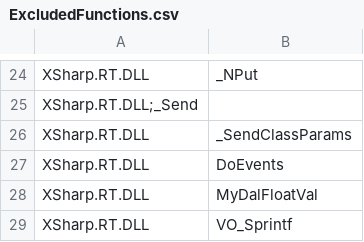
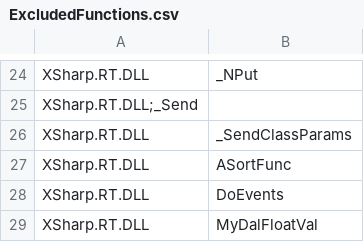
Before and after one commit to X-Sharp/XSharpPublic, a CSV file: src/Runtime/RtDocs/ExcludedFunctions.csv, drawn as a sheet; only a part is shown, gaps mark what is left out; the shorter side is filled out with more unchanged rows; the diff names each change by its address in the sheet, - before the commit and + after, or states it on an @@ line.

```diff
--- a/src/Runtime/RtDocs/ExcludedFunctions.csv
+++ b/src/Runtime/RtDocs/ExcludedFunctions.csv
+row 27: XSharp.RT.DLL | ASortFunc
```
Also changed, not shown: src/Runtime/RtDocs/RuntimeFunctions.CSV, src/Runtime/RtDocsChinese/ExcludedFunctions.csv, 41 other files.
